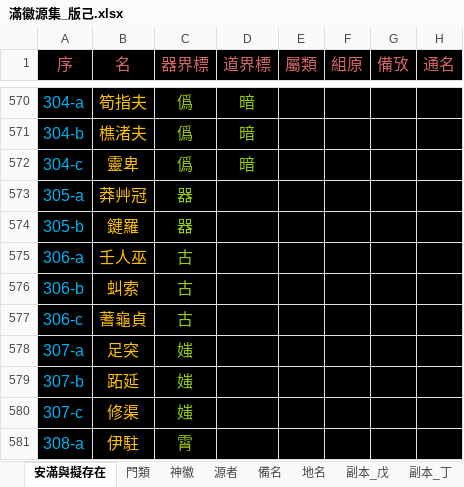
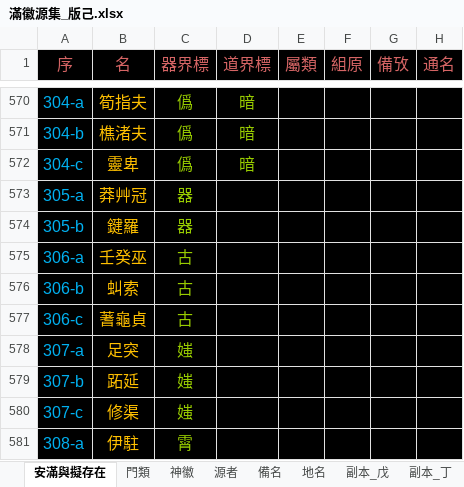
Before and after one commit to sealleci/AnMan, an Excel workbook: docs/滿徽源集_版己.xlsx, sheet 安滿與擬存在, drawn as a sheet; only a part is shown, gaps mark what is left out; values as stored, in another font and other column widths than the file's, no borders; the diff names each change by its address in the sheet, - before the commit and + after, or states it on an @@ line.

Commit message:
SheetWizard

```diff
--- a/docs/滿徽源集_版己.xlsx (sheet 安滿與擬存在)
+++ b/docs/滿徽源集_版己.xlsx (sheet 安滿與擬存在)
-B575 (名): 壬人巫
+B575 (名): 壬癸巫
```
Also changed, not shown: 3 other files.
